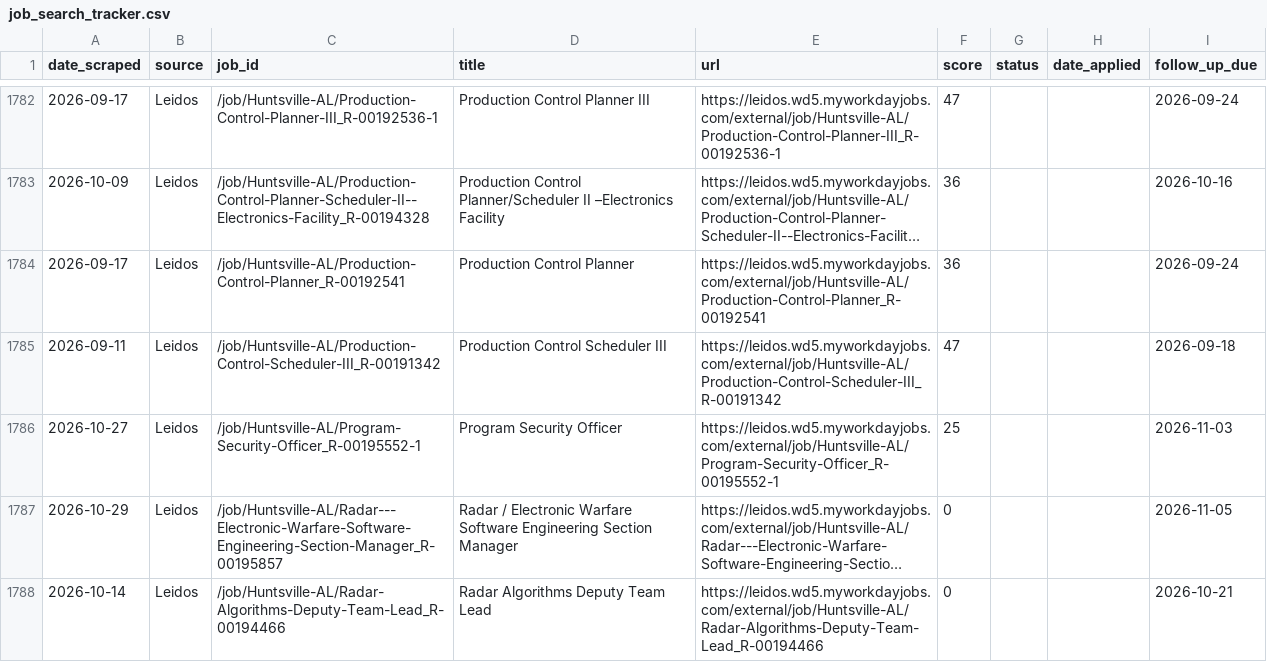
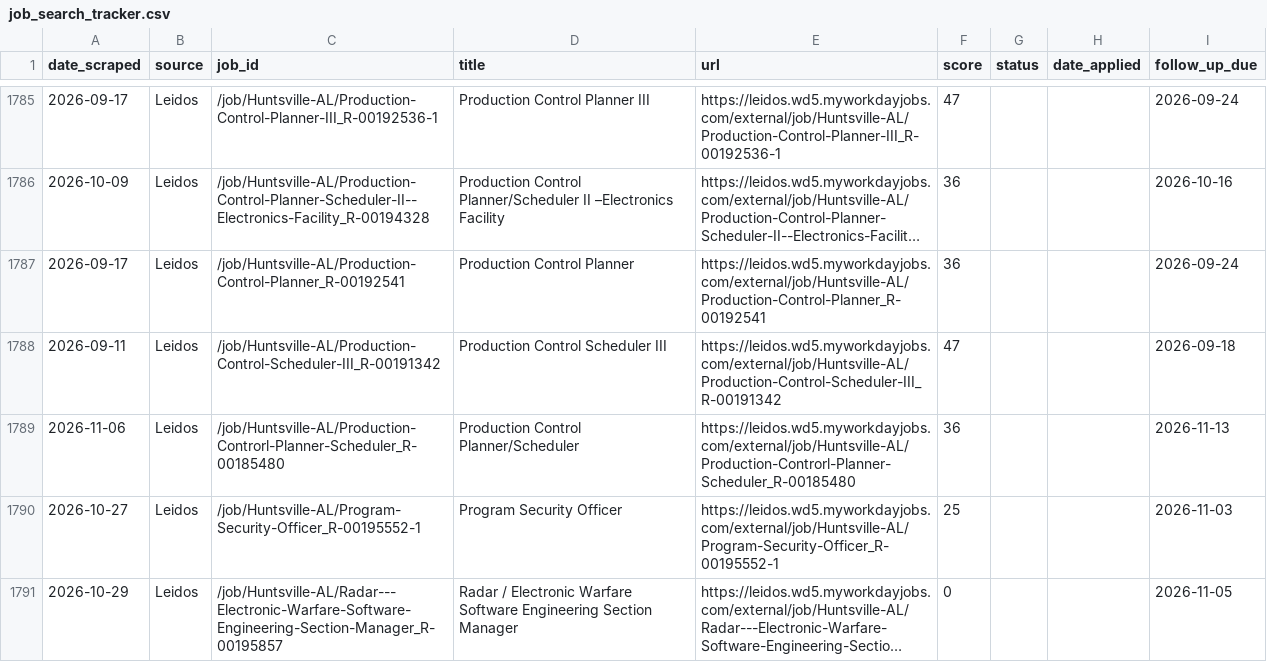
Before and after one commit to niiadjei7/job_monitor, a CSV file: job_search_tracker.csv, drawn as a sheet; only a part is shown, gaps mark what is left out; the shorter side is filled out with more unchanged rows; long unchanged cells end in …; the diff covers the shown part only.

```diff
--- a/job_search_tracker.csv
+++ b/job_search_tracker.csv
@@ -1785,2 +1788,3 @@ date_scraped,source,job_id,title,url,score,status,date_applied,follow_up_due
 2026-09-11,Leidos,/job/Huntsville-AL/Production-Control-Scheduler-III_R-00191342,Production Control Scheduler III,https://leidos.wd5.myworkdayjobs.com/external/job/Huntsville-AL/Production-Control-Scheduler-III_R-00191342,47,,,2026-09-18
+2026-11-06,Leidos,/job/Huntsville-AL/Production-Controrl-Planner-Scheduler_R-00185480,Production Control Planner/Scheduler,https://leidos.wd5.myworkdayjobs.com/external/job/Huntsville-AL/Production-Controrl-Planner-Scheduler_R-00185480,36,,,2026-11-13
 2026-10-27,Leidos,/job/Huntsville-AL/Program-Security-Officer_R-00195552-1,Program Security Officer,https://leidos.wd5.myworkdayjobs.com/external/job/Huntsville-AL/Program-Security-Officer_R-00195552-1,25,,,2026-11-03
```
Also changed, not shown: 20 added rows and 2 edited cells elsewhere in this file, 1 other file.
